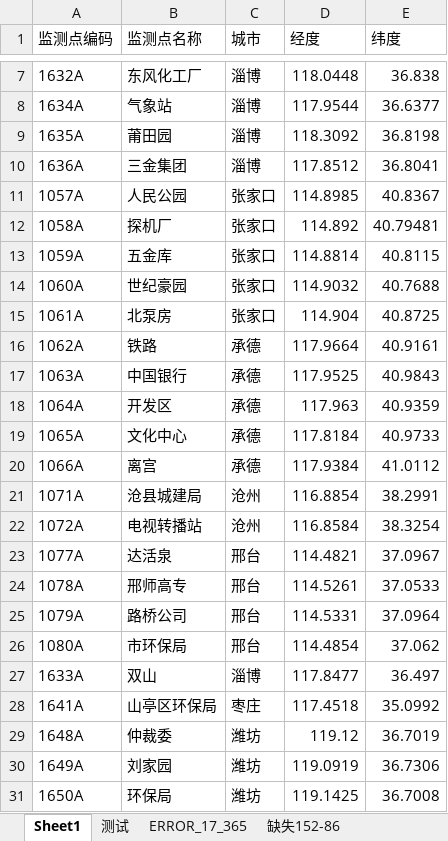
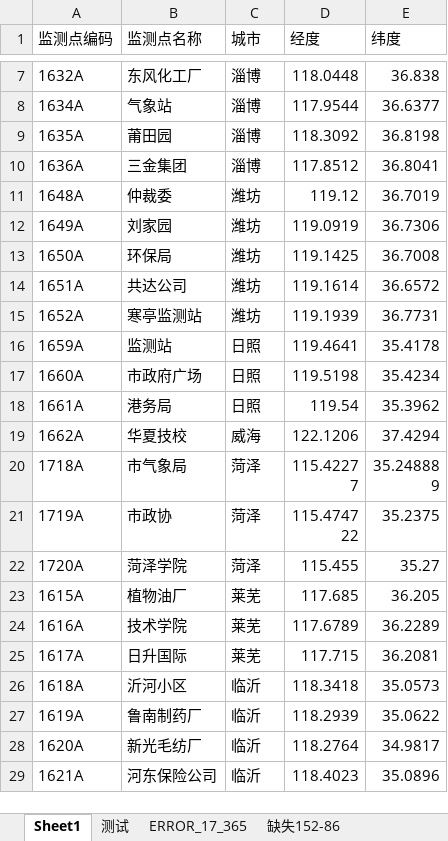
Before and after one commit to code12ab/AOD-PM2.5, an Excel workbook: 坐标/监测站坐标toDarkSkyAPI.xlsx, sheet Sheet1, drawn as a sheet; only a part is shown, gaps mark what is left out; the shorter side is filled out with more unchanged rows; values as stored, in another font and other column widths than the file's, no borders; the diff covers the shown part only; the diff names each change by its address in the sheet, - before the commit and + after, or states it on an @@ line.

```diff
--- a/坐标/监测站坐标toDarkSkyAPI.xlsx (sheet Sheet1)
+++ b/坐标/监测站坐标toDarkSkyAPI.xlsx (sheet Sheet1)
-row 11: 1057A | 人民公园 | 张家口 | 114.8985 | 40.8367
-row 12: 1058A | 探机厂 | 张家口 | 114.892 | 40.79481
-row 13: 1059A | 五金库 | 张家口 | 114.8814 | 40.8115
-row 14: 1060A | 世纪豪园 | 张家口 | 114.9032 | 40.7688
-row 15: 1061A | 北泵房 | 张家口 | 114.904 | 40.8725
-row 16: 1062A | 铁路 | 承德 | 117.9664 | 40.9161
-row 17: 1063A | 中国银行 | 承德 | 117.9525 | 40.9843
-row 18: 1064A | 开发区 | 承德 | 117.963 | 40.9359
-row 19: 1065A | 文化中心 | 承德 | 117.8184 | 40.9733
-row 20: 1066A | 离宫 | 承德 | 117.9384 | 41.0112
-row 21: 1071A | 沧县城建局 | 沧州 | 116.8854 | 38.2991
-row 22: 1072A | 电视转播站 | 沧州 | 116.8584 | 38.3254
-row 23: 1077A | 达活泉 | 邢台 | 114.4821 | 37.0967
-row 24: 1078A | 邢师高专 | 邢台 | 114.5261 | 37.0533
-row 25: 1079A | 路桥公司 | 邢台 | 114.5331 | 37.0964
-row 26: 1080A | 市环保局 | 邢台 | 114.4854 | 37.062
-row 27: 1633A | 双山 | 淄博 | 117.8477 | 36.497
-row 28: 1641A | 山亭区环保局 | 枣庄 | 117.4518 | 35.0992
```
Also changed, not shown: 8 removed rows elsewhere in this sheet, A_各个子模块/插值模块/四种插补方法/To气象/V4P1.xlsx, A_各个子模块/插值模块/四种插补方法/To气象/V4P2.xlsx, 11 other files.
